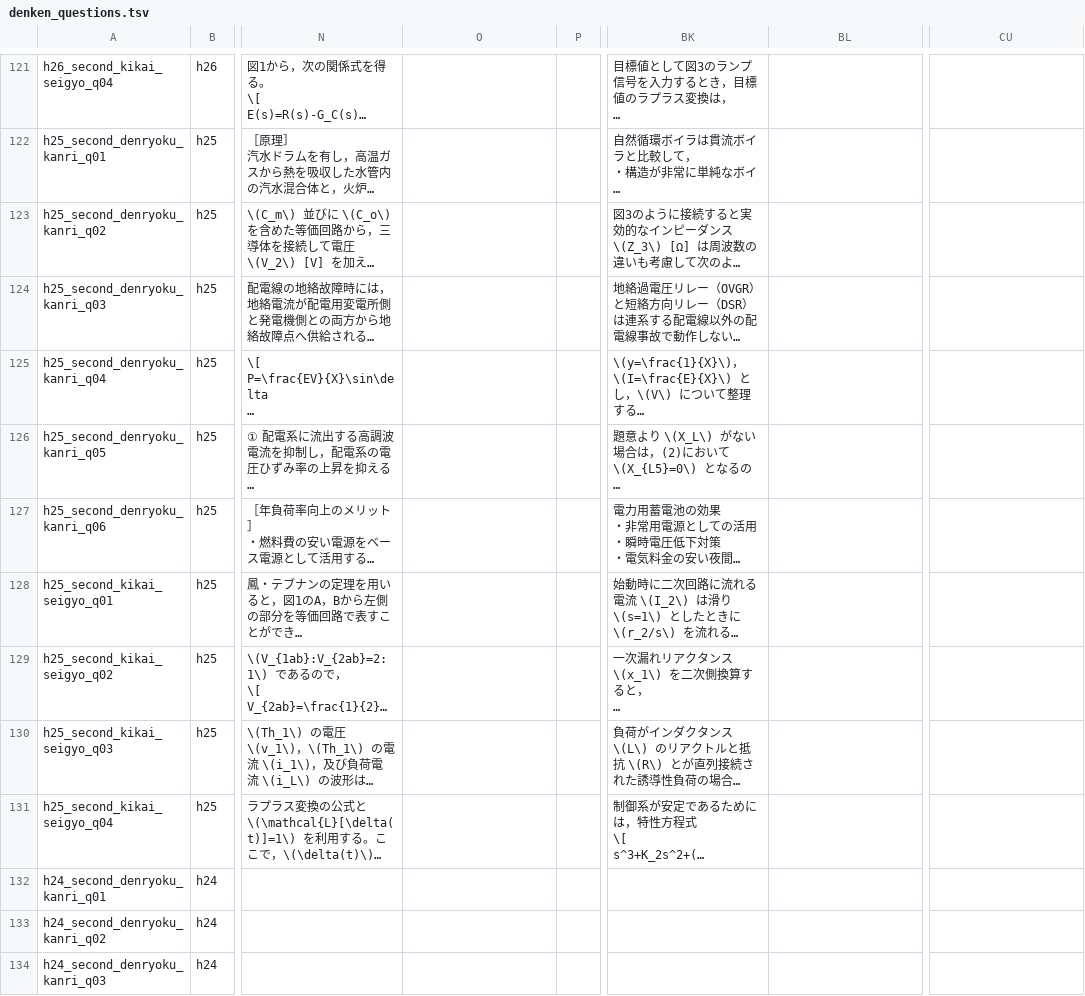
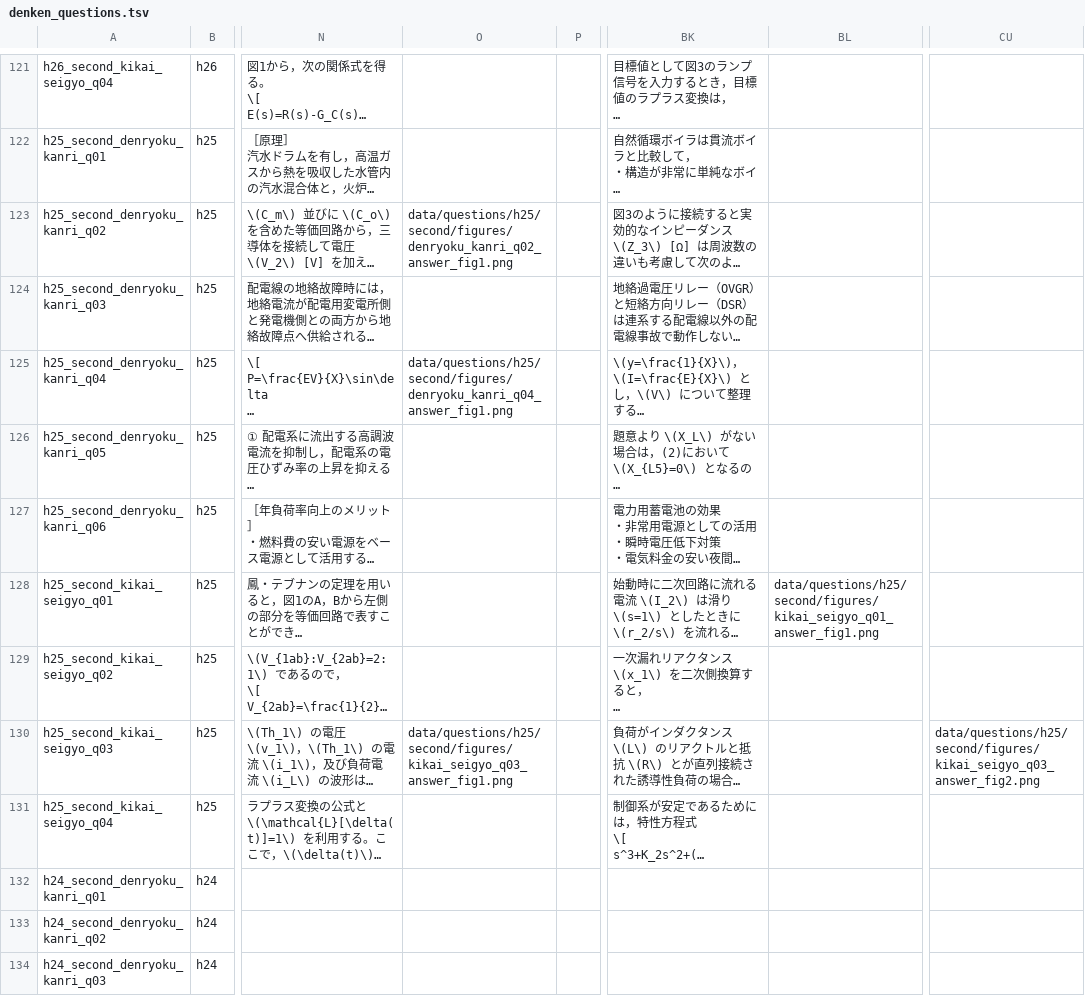
Before and after one commit to tatsuyaoyama1-ship-it/ankitap-pages, a TSV file: data/denken_questions.tsv, drawn as a sheet; only a part is shown, gaps mark what is left out; long unchanged cells end in …; the diff names each change by its address in the sheet, - before the commit and + after, or states it on an @@ line.

Commit message:
Import H25 figures and answer images

```diff
--- a/data/denken_questions.tsv
+++ b/data/denken_questions.tsv
-O123: (empty)
+O123: data/questions/h25/second/figures/denryoku_kanri_q02_answer_fig1.png
-O125: (empty)
+O125: data/questions/h25/second/figures/denryoku_kanri_q04_answer_fig1.png
-BL128: (empty)
+BL128: data/questions/h25/second/figures/kikai_seigyo_q01_answer_fig1.png
-O130: (empty)
+O130: data/questions/h25/second/figures/kikai_seigyo_q03_answer_fig1.png
-CU130: (empty)
+CU130: data/questions/h25/second/figures/kikai_seigyo_q03_answer_fig2.png
```
Also changed, not shown: 12 other files.
